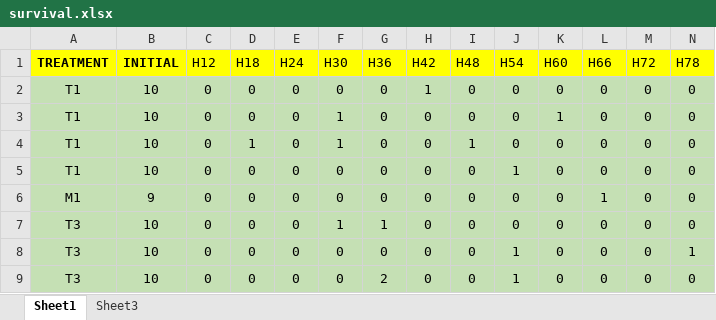
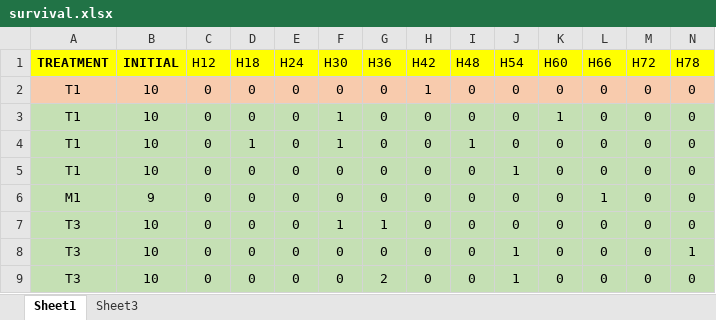
Before and after one commit to tanduc307/project-bluebeam, an Excel workbook: public/codebase/quarto-survival-analysis/survival.xlsx, sheet Sheet1, drawn as a sheet; only a part is shown; values as stored, in another font and other column widths than the file's, no borders; conditional formats not drawn; the diff covers the shown part only; the diff names each change by its address in the sheet, - before the commit and + after, or states it on an @@ line.

```diff
--- a/public/codebase/quarto-survival-analysis/survival.xlsx (sheet Sheet1)
+++ b/public/codebase/quarto-survival-analysis/survival.xlsx (sheet Sheet1)
-A2:N2 fill: #C5E0B4
+A2:N2 fill: #F8CBAD
```
Also changed, not shown: cell formats elsewhere in this sheet, 3 other files.
